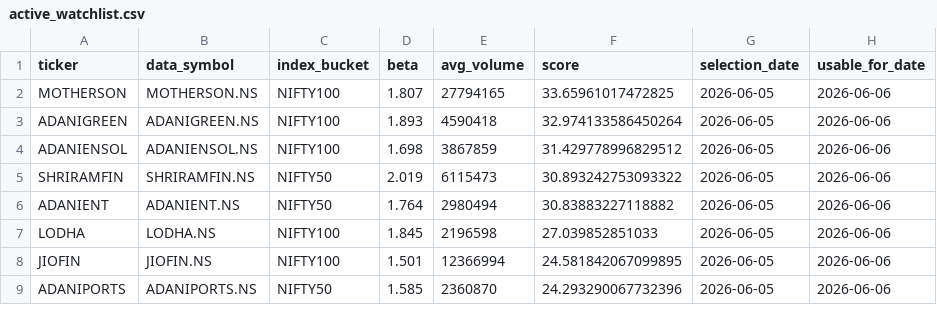
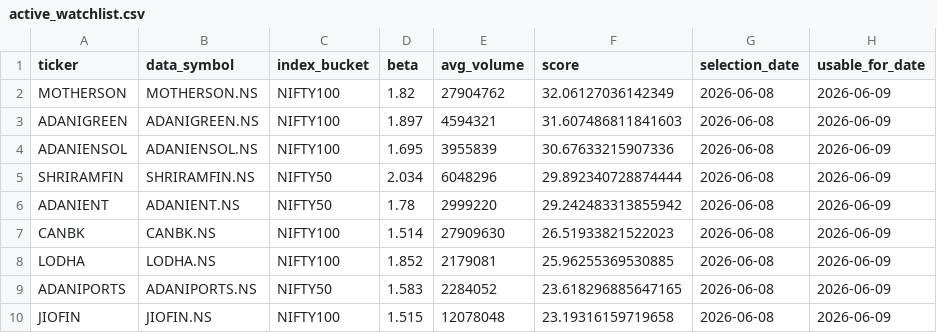
Before and after one commit to arun906/ScalpingApp, a CSV file: active_watchlist.csv, drawn as a sheet; only a part is shown; the diff covers the shown part only.

```diff
--- a/active_watchlist.csv
+++ b/active_watchlist.csv
@@ -1,9 +1,10 @@
 ticker,data_symbol,index_bucket,beta,avg_volume,score,selection_date,usable_for_date
-MOTHERSON,MOTHERSON.NS,NIFTY100,1.807,27794165,33.65961017472825,2026-06-05,2026-06-06
-ADANIGREEN,ADANIGREEN.NS,NIFTY100,1.893,4590418,32.974133586450264,2026-06-05,2026-06-06
-ADANIENSOL,ADANIENSOL.NS,NIFTY100,1.698,3867859,31.429778996829512,2026-06-05,2026-06-06
-SHRIRAMFIN,SHRIRAMFIN.NS,NIFTY50,2.019,6115473,30.893242753093322,2026-06-05,2026-06-06
-ADANIENT,ADANIENT.NS,NIFTY50,1.764,2980494,30.83883227118882,2026-06-05,2026-06-06
-LODHA,LODHA.NS,NIFTY100,1.845,2196598,27.039852851033,2026-06-05,2026-06-06
-JIOFIN,JIOFIN.NS,NIFTY100,1.501,12366994,24.581842067099895,2026-06-05,2026-06-06
-ADANIPORTS,ADANIPORTS.NS,NIFTY50,1.585,2360870,24.293290067732396,2026-06-05,2026-06-06
+MOTHERSON,MOTHERSON.NS,NIFTY100,1.82,27904762,32.06127036142349,2026-06-08,2026-06-09
+ADANIGREEN,ADANIGREEN.NS,NIFTY100,1.897,4594321,31.607486811841603,2026-06-08,2026-06-09
+ADANIENSOL,ADANIENSOL.NS,NIFTY100,1.695,3955839,30.67633215907336,2026-06-08,2026-06-09
+SHRIRAMFIN,SHRIRAMFIN.NS,NIFTY50,2.034,6048296,29.892340728874444,2026-06-08,2026-06-09
+ADANIENT,ADANIENT.NS,NIFTY50,1.78,2999220,29.242483313855942,2026-06-08,2026-06-09
+CANBK,CANBK.NS,NIFTY100,1.514,27909630,26.51933821522023,2026-06-08,2026-06-09
+LODHA,LODHA.NS,NIFTY100,1.852,2179081,25.96255369530885,2026-06-08,2026-06-09
+ADANIPORTS,ADANIPORTS.NS,NIFTY50,1.583,2284052,23.618296885647165,2026-06-08,2026-06-09
+JIOFIN,JIOFIN.NS,NIFTY100,1.515,12078048,23.19316159719658,2026-06-08,2026-06-09
```
Also changed, not shown: 1 added row, 2 removed rows and 25 edited cells elsewhere in this file, watchlist_history.csv.
